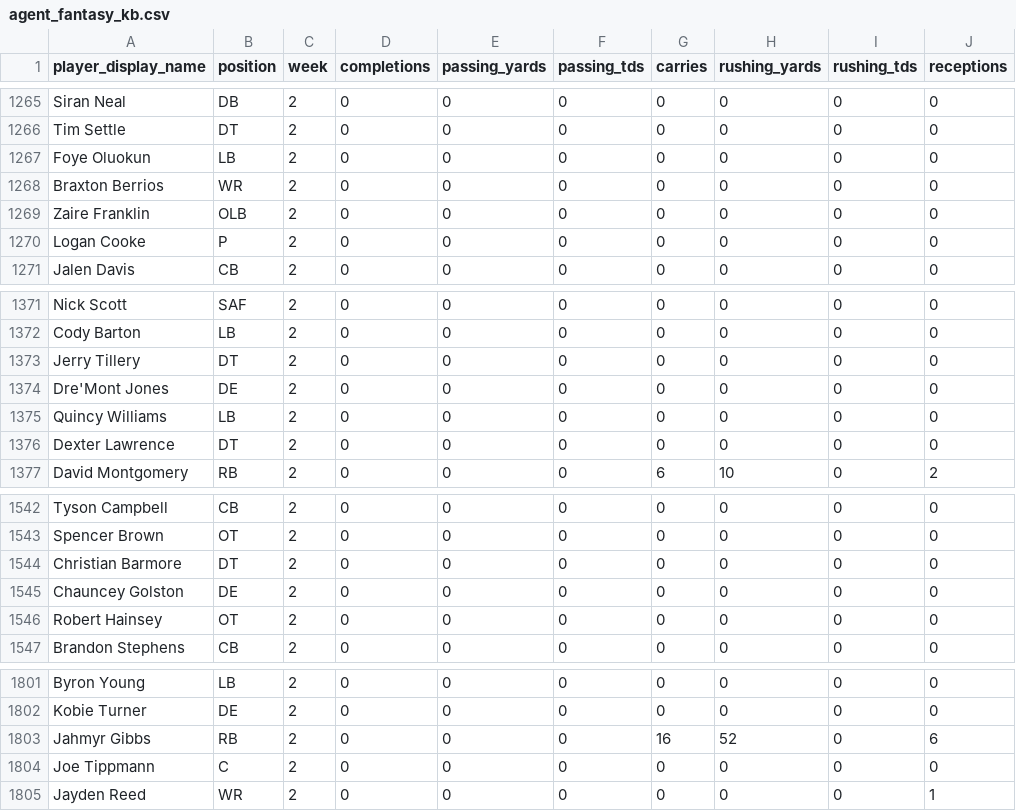
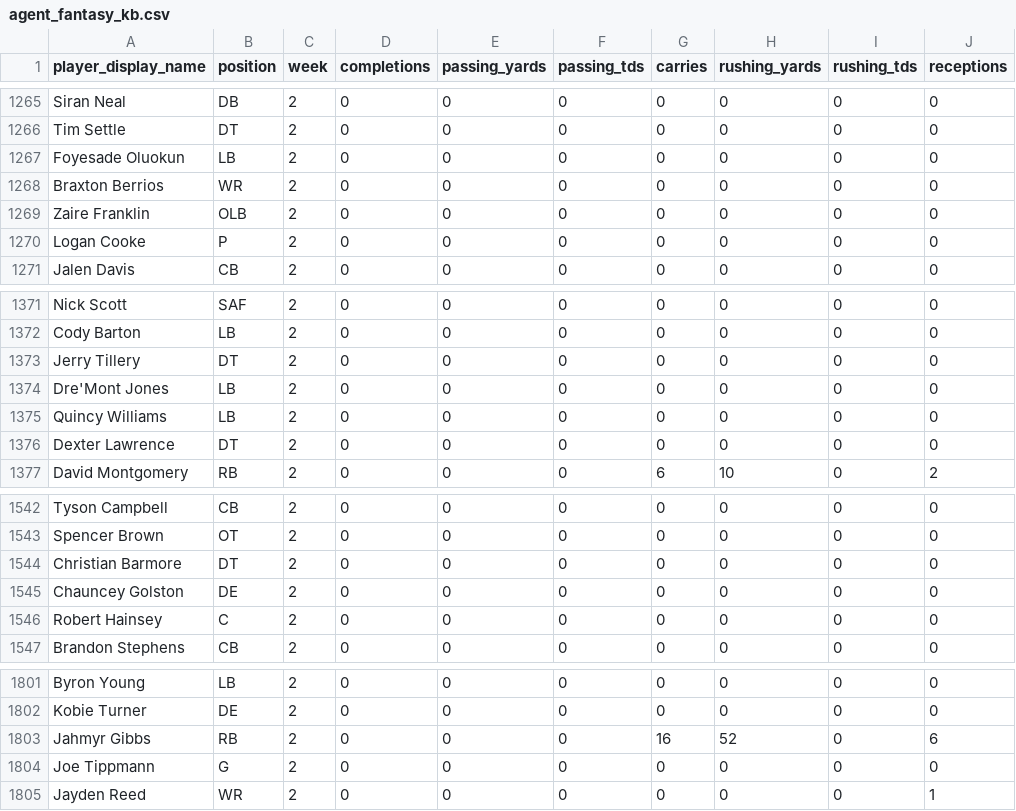
Before and after one commit to Kemosabe0x/TheWarRoom, a CSV file: data/agent_fantasy_kb.csv, drawn as a sheet; only a part is shown, gaps mark what is left out; the diff covers the shown part only; the diff names each change by its address in the sheet, - before the commit and + after, or states it on an @@ line.

```diff
--- a/data/agent_fantasy_kb.csv
+++ b/data/agent_fantasy_kb.csv
-A1267 (player_display_name): Foye Oluokun
+A1267 (player_display_name): Foyesade Oluokun
-B1374 (position): DE
+B1374 (position): LB
-B1546 (position): OT
+B1546 (position): C
-B1804 (position): C
+B1804 (position): G
```
Also changed, not shown: 5 edited cells elsewhere in this file, data/agent_scout_kb.csv, 1 other file.
